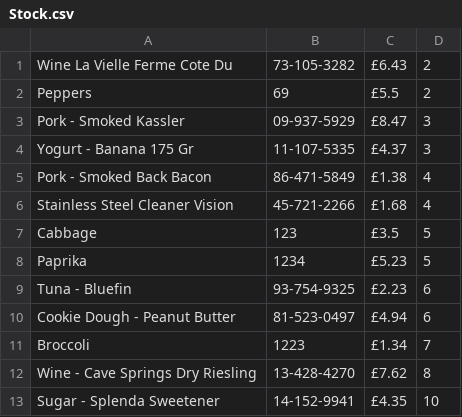
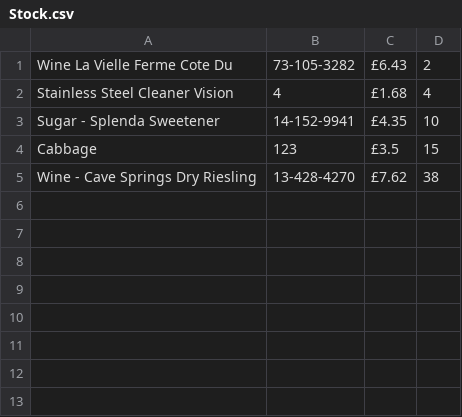
Before and after one commit to morgangorle/COMP2000Assessment, a CSV file: MainAssignment/out/production/MainAssignment/Stock.csv, drawn as a sheet.

```diff
--- a/MainAssignment/out/production/MainAssignment/Stock.csv
+++ b/MainAssignment/out/production/MainAssignment/Stock.csv
@@ -1,13 +1,5 @@
 Wine La Vielle Ferme Cote Du,73-105-3282,£6.43,2
-Peppers,69,£5.5,2
-Pork - Smoked Kassler,09-937-5929,£8.47,3
-Yogurt - Banana 175 Gr,11-107-5335,£4.37,3
-Pork - Smoked Back Bacon,86-471-5849,£1.38,4
-Stainless Steel Cleaner Vision,45-721-2266,£1.68,4
-Cabbage,123,£3.5,5
-Paprika,1234,£5.23,5
-Tuna - Bluefin,93-754-9325,£2.23,6
-Cookie Dough - Peanut Butter,81-523-0497,£4.94,6
-Broccoli,1223,£1.34,7
-Wine - Cave Springs Dry Riesling,13-428-4270,£7.62,8
+Stainless Steel Cleaner Vision,4,£1.68,4
 Sugar - Splenda Sweetener,14-152-9941,£4.35,10
+Cabbage,123,£3.5,15
+Wine - Cave Springs Dry Riesling,13-428-4270,£7.62,38
```
Also changed, not shown: 7 other files.
